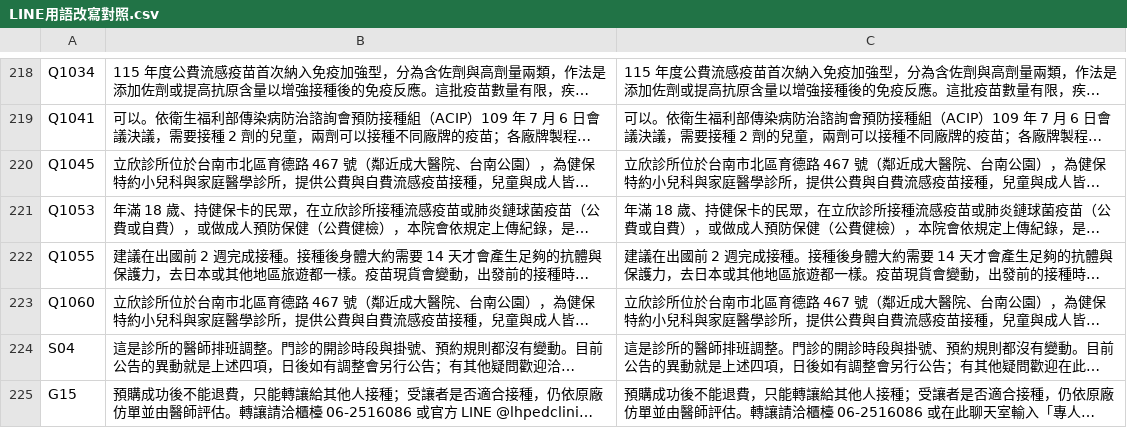
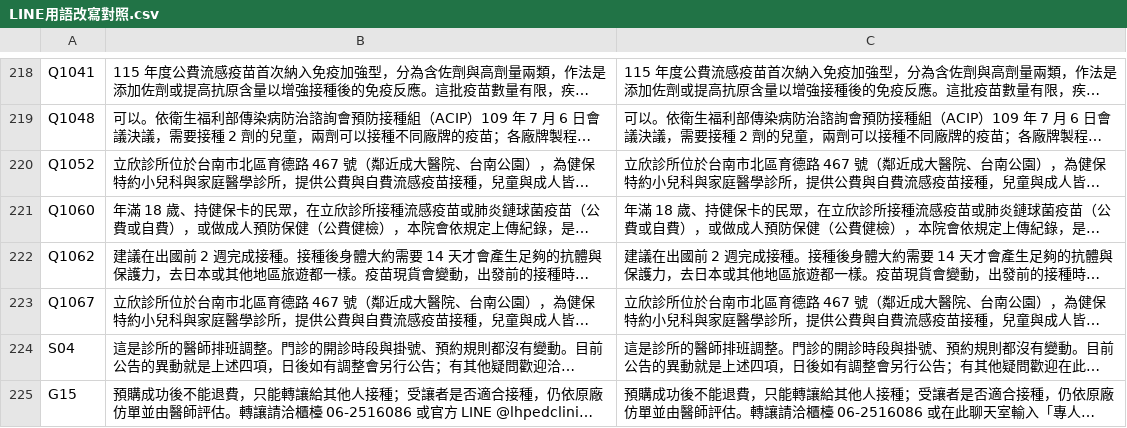
Before and after one commit to lubitsai/lihsin-clinic, a CSV file: internal/line-helpdesk/LINE用語改寫對照.csv, drawn as a sheet; only a part is shown, gaps mark what is left out; long unchanged cells end in …; the diff covers the shown part only; the diff names each change by its address in the sheet, - before the commit and + after, or states it on an @@ line.

```diff
--- a/internal/line-helpdesk/LINE用語改寫對照.csv
+++ b/internal/line-helpdesk/LINE用語改寫對照.csv
-A218: Q1034
+A218: Q1041
-A219: Q1041
+A219: Q1048
-A220: Q1045
+A220: Q1052
-A221: Q1053
+A221: Q1060
-A222: Q1055
+A222: Q1062
-A223: Q1060
+A223: Q1067
```
Also changed, not shown: 1 added row, 1 removed row and 28 edited cells elsewhere in this file, 12 other files.
